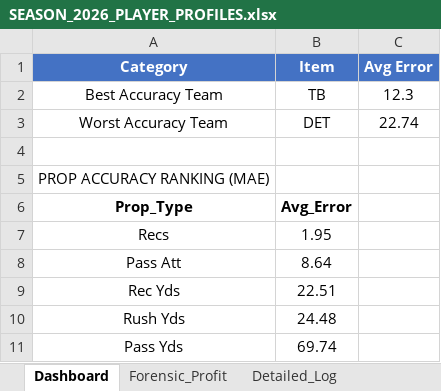
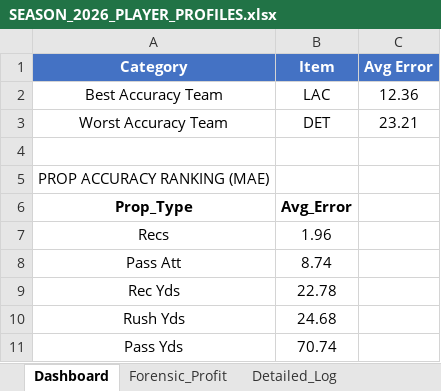
Before and after one commit to RhettTitus/nfl-dashboard, an Excel workbook: data/SEASON_2026_PLAYER_PROFILES.xlsx, sheet Dashboard, drawn as a sheet; values as stored, in another font and other column widths than the file's, no borders; the diff names each change by its address in the sheet, - before the commit and + after, or states it on an @@ line.

```diff
--- a/data/SEASON_2026_PLAYER_PROFILES.xlsx (sheet Dashboard)
+++ b/data/SEASON_2026_PLAYER_PROFILES.xlsx (sheet Dashboard)
-B2 (Item): TB
+B2 (Item): LAC
-C2 (Avg Error): 12.3
+C2 (Avg Error): 12.36
-C3 (Avg Error): 22.74
+C3 (Avg Error): 23.21
-B7 (Item): 1.95
+B7 (Item): 1.96
-B8 (Item): 8.64
+B8 (Item): 8.74
-B9 (Item): 22.51
+B9 (Item): 22.78
-B10 (Item): 24.48
+B10 (Item): 24.68
-B11 (Item): 69.74
+B11 (Item): 70.74
```
Also changed, not shown: sheet Detailed_Log, sheet Forensic_Profit, 1 other file.
